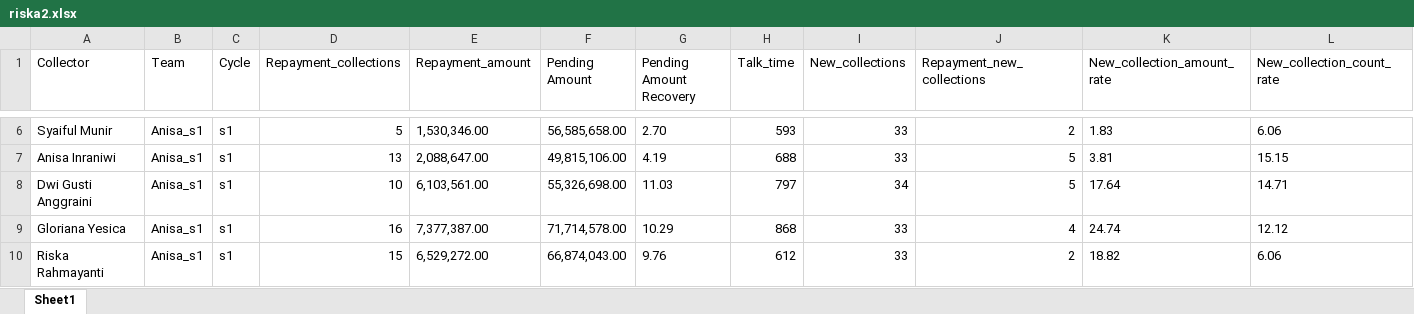
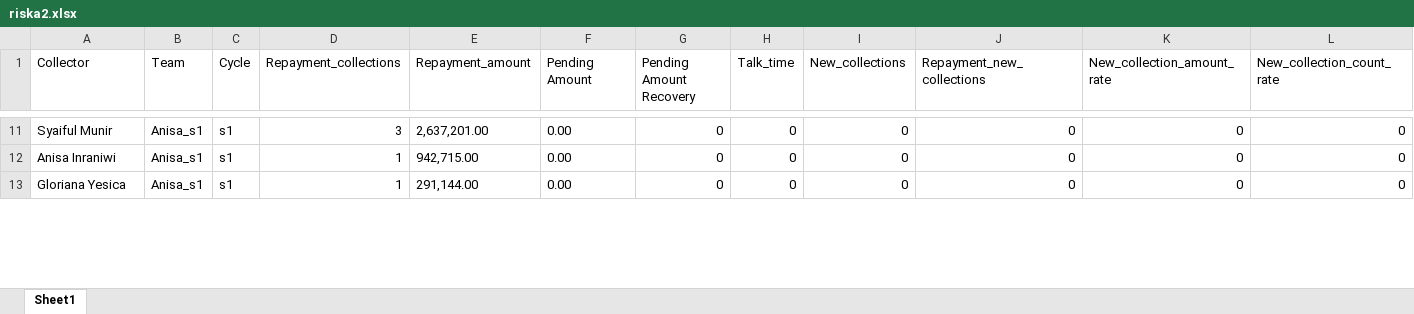
Before and after one commit to hansyahm99/report_s1, an Excel workbook: riska2.xlsx, sheet Sheet1, drawn as a sheet; only a part is shown, gaps mark what is left out; values as stored, in another font and other column widths than the file's, no borders; removed rows and columns are numbered as before the commit, all else as after; the diff covers the shown part only; the diff names each change by its address in the sheet, - before the commit and + after, or states it on an @@ line.

```diff
--- a/riska2.xlsx (sheet Sheet1)
+++ b/riska2.xlsx (sheet Sheet1)
-D11 (Repayment_collections): 5
+D11 (Repayment_collections): 3
-E11 (Repayment_amount): 1,530,346.00
+E11 (Repayment_amount): 2,637,201.00
-F11 (Pending Amount): 56,585,658.00
+F11 (Pending Amount): 0.00
-G11 (Pending Amount Recovery): 2.70
+G11 (Pending Amount Recovery): 0
-H11 (Talk_time): 593
+H11 (Talk_time): 0
-I11:I12 (New_collections): 33
+I11:I12 (New_collections): 0
-J11 (Repayment_new_collections): 2
+J11 (Repayment_new_collections): 0
-K11 (New_collection_amount_rate): 1.83
+K11 (New_collection_amount_rate): 0
-L11 (New_collection_count_rate): 6.06
+L11 (New_collection_count_rate): 0
-D12 (Repayment_collections): 13
+D12 (Repayment_collections): 1
-E12 (Repayment_amount): 2,088,647.00
+E12 (Repayment_amount): 942,715.00
-F12 (Pending Amount): 49,815,106.00
+F12 (Pending Amount): 0.00
-G12 (Pending Amount Recovery): 4.19
+G12 (Pending Amount Recovery): 0
-H12 (Talk_time): 688
+H12 (Talk_time): 0
-J12 (Repayment_new_collections): 5
+J12 (Repayment_new_collections): 0
-K12 (New_collection_amount_rate): 3.81
+K12 (New_collection_amount_rate): 0
-L12 (New_collection_count_rate): 15.15
+L12 (New_collection_count_rate): 0
-row 8: Dwi Gusti Anggraini | Anisa_s1 | s1 | 10 | 6,103,561.00 | 55,326,698.00 | 11.03 | 797 | 34 | 5 | 17.64 | 14.71
-D13 (Repayment_collections): 16
+D13 (Repayment_collections): 1
-E13 (Repayment_amount): 7,377,387.00
+E13 (Repayment_amount): 291,144.00
-F13 (Pending Amount): 71,714,578.00
+F13 (Pending Amount): 0.00
-G13 (Pending Amount Recovery): 10.29
+G13 (Pending Amount Recovery): 0
-H13 (Talk_time): 868
+H13 (Talk_time): 0
-I13 (New_collections): 33
+I13 (New_collections): 0
-J13 (Repayment_new_collections): 4
+J13 (Repayment_new_collections): 0
-K13 (New_collection_amount_rate): 24.74
+K13 (New_collection_amount_rate): 0
-L13 (New_collection_count_rate): 12.12
+L13 (New_collection_count_rate): 0
-row 10: Riska Rahmayanti | Anisa_s1 | s1 | 15 | 6,529,272.00 | 66,874,043.00 | 9.76 | 612 | 33 | 2 | 18.82 | 6.06
```
Also changed, not shown: 7 added rows, 5 removed rows and 36 edited cells elsewhere in this sheet, nurlita2.xlsx, riskuy2.xlsx, 1 other file.
